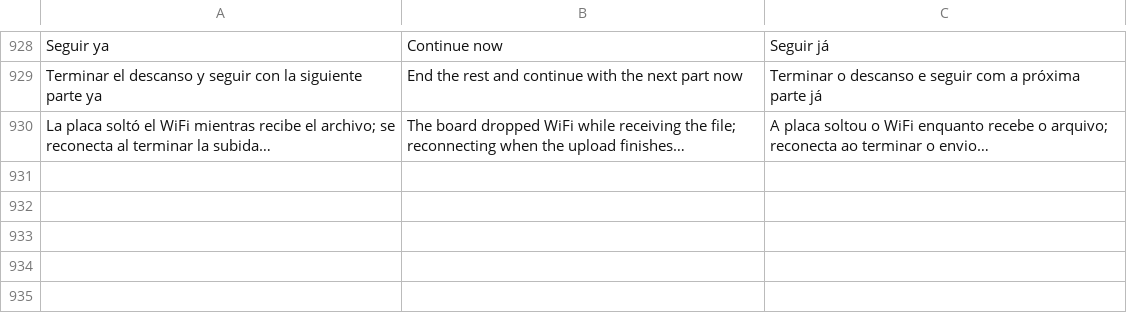
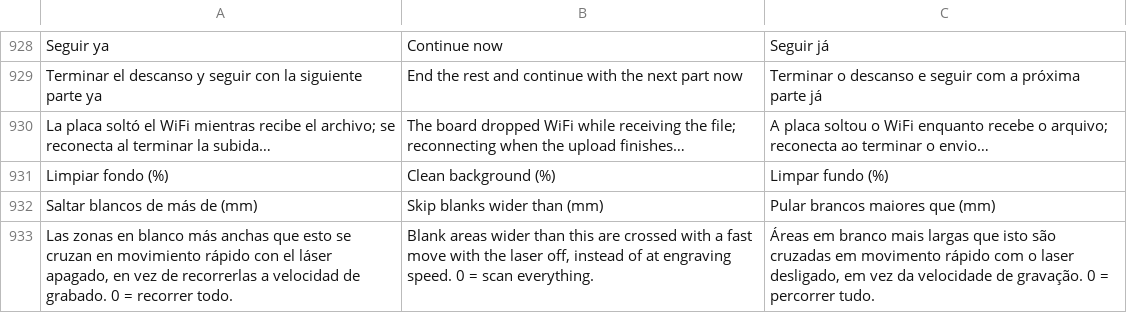
Before and after one commit to davidsmsl/Laser-Estudio-Pro, a TSV file: scripts/i18n.tsv, drawn as a sheet; only a part is shown, gaps mark what is left out; the diff names each change by its address in the sheet, - before the commit and + after, or states it on an @@ line.

```diff
--- a/scripts/i18n.tsv
+++ b/scripts/i18n.tsv
+row 931: Limpiar fondo (%) | Clean background (%) | Limpar fundo (%)
+row 932: Saltar blancos de más de (mm) | Skip blanks wider than (mm) | Pular brancos maiores que (mm)
+row 933: Las zonas en blanco más anchas que esto se cruzan en movimiento rápido con el láser apagado, en vez de recorrerlas a velocidad de grabado. 0 = recorrer todo. | Blank areas wider than this are crossed with a fast move with the laser off, instead of at engraving speed. 0 = scan everything. | Áreas em branco mais largas que isto são cruzadas em movimento rápido com o laser desligado, em vez da velocidade de gravação. 0 = percorrer tudo.
```
Also changed, not shown: 8 other files.
